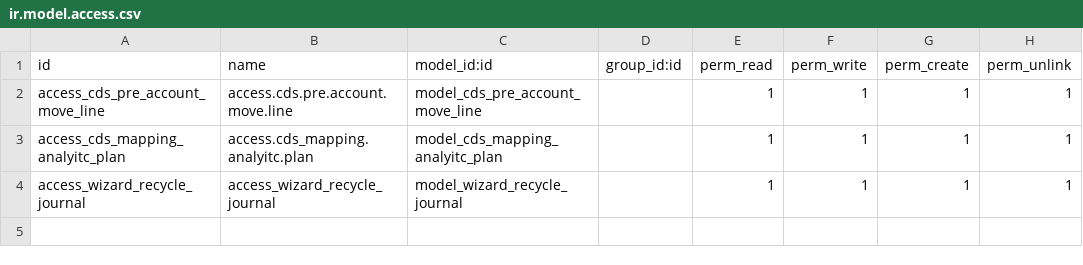
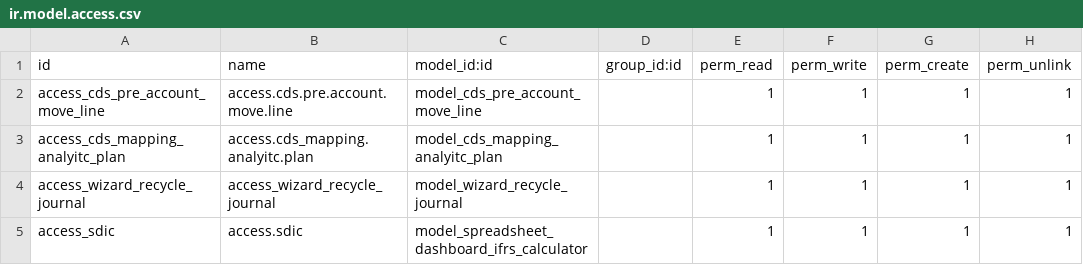
Before and after one commit to alwi26/LDAP, a CSV file: cds_account_ext/security/ir.model.access.csv, drawn as a sheet.

Commit message:
Remove LDAP and analytic distribution modules, enhance IFRS dashboard
Deleted the cdp_auth_ldap and fal_analytic_distribution_control modules and all their files. Updated cds_account_ext with new IFRS dashboard features: added date range fields, join matching fields, and a new IFRS calculator model. Improved dashboard recycling and balance calculation logic, updated security access, and extended dashboard views to support new functionality.

```diff
--- a/cds_account_ext/security/ir.model.access.csv
+++ b/cds_account_ext/security/ir.model.access.csv
@@ -4 +4,2 @@ access_cds_mapping_analyitc_plan,access.cds_mapping.analyitc.plan,model_cds_mapp
 access_wizard_recycle_journal,access_wizard_recycle_journal,model_wizard_recycle_journal,,1,1,1,1
+access_sdic,access.sdic,model_spreadsheet_dashboard_ifrs_calculator,,1,1,1,1
```
Also changed, not shown: 25 other files.
